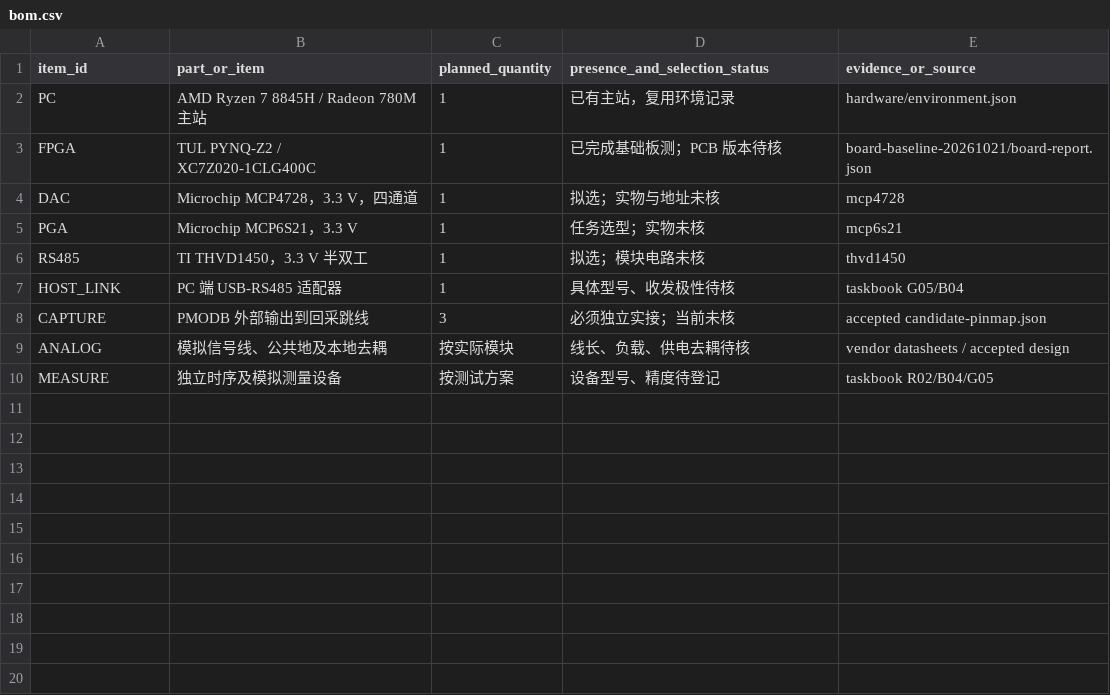
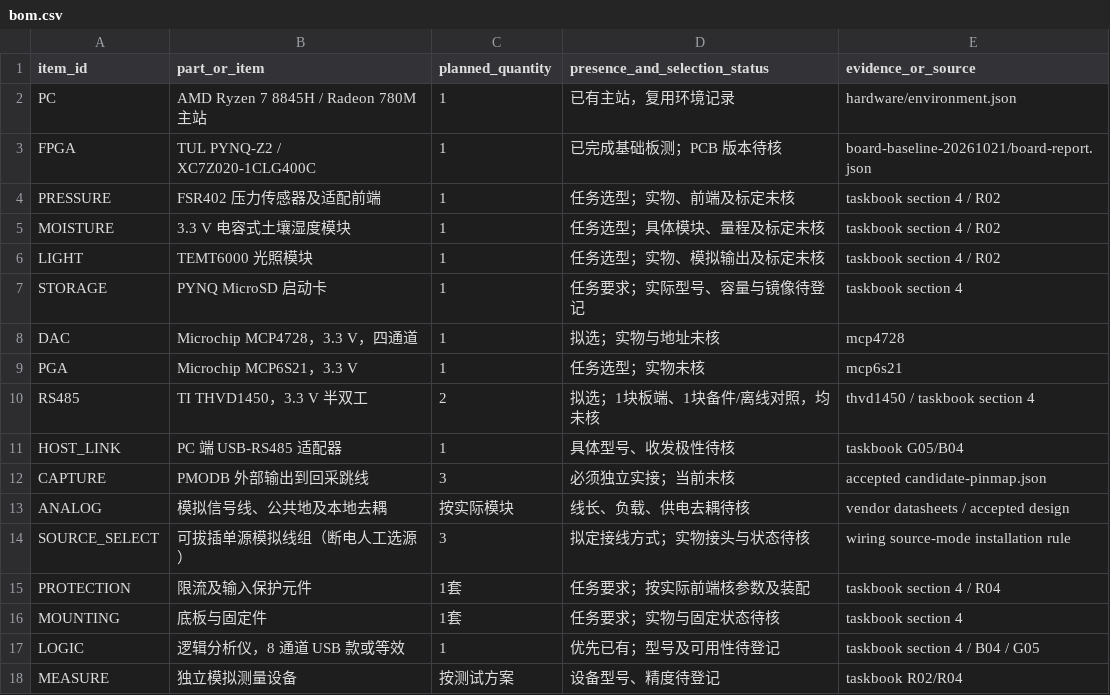
Before and after one commit to carolwjade/CarlandFPGA, a CSV file: competition/deepeye/hardware/bom.csv, drawn as a sheet.

Commit message:
Archive reviewed S3 source result and complete R02 hardware inventory

```diff
--- a/competition/deepeye/hardware/bom.csv
+++ b/competition/deepeye/hardware/bom.csv
@@ -3,5 +3,9 @@ PC,AMD Ryzen 7 8845H / Radeon 780M 主站,1,已有主站，复用环境记录,ha
 FPGA,TUL PYNQ-Z2 / XC7Z020-1CLG400C,1,已完成基础板测；PCB 版本待核,board-baseline-20261021/board-report.json
+PRESSURE,FSR402 压力传感器及适配前端,1,任务选型；实物、前端及标定未核,taskbook section 4 / R02
+MOISTURE,3.3 V 电容式土壤湿度模块,1,任务选型；具体模块、量程及标定未核,taskbook section 4 / R02
+LIGHT,TEMT6000 光照模块,1,任务选型；实物、模拟输出及标定未核,taskbook section 4 / R02
+STORAGE,PYNQ MicroSD 启动卡,1,任务要求；实际型号、容量与镜像待登记,taskbook section 4
 DAC,Microchip MCP4728，3.3 V，四通道,1,拟选；实物与地址未核,mcp4728
 PGA,Microchip MCP6S21，3.3 V,1,任务选型；实物未核,mcp6s21
-RS485,TI THVD1450，3.3 V 半双工,1,拟选；模块电路未核,thvd1450
+RS485,TI THVD1450，3.3 V 半双工,2,拟选；1块板端、1块备件/离线对照，均未核,thvd1450 / taskbook section 4
 HOST_LINK,PC 端 USB-RS485 适配器,1,具体型号、收发极性待核,taskbook G05/B04
@@ -9,2 +13,6 @@ CAPTURE,PMODB 外部输出到回采跳线,3,必须独立实接；当前未核,ac
 ANALOG,模拟信号线、公共地及本地去耦,按实际模块,线长、负载、供电去耦待核,vendor datasheets / accepted design
-MEASURE,独立时序及模拟测量设备,按测试方案,设备型号、精度待登记,taskbook R02/B04/G05
+SOURCE_SELECT,可拔插单源模拟线组（断电人工选源）,3,拟定接线方式；实物接头与状态待核,wiring source-mode installation rule
+PROTECTION,限流及输入保护元件,1套,任务要求；按实际前端核参数及装配,taskbook section 4 / R04
+MOUNTING,底板与固定件,1套,任务要求；实物与固定状态待核,taskbook section 4
+LOGIC,逻辑分析仪，8 通道 USB 款或等效,1,优先已有；型号及可用性待登记,taskbook section 4 / B04 / G05
+MEASURE,独立模拟测量设备,按测试方案,设备型号、精度待登记,taskbook R02/R04
```
Also changed, not shown: 16 other files.
